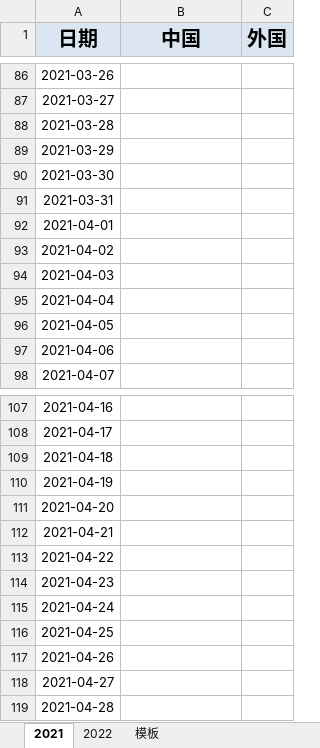
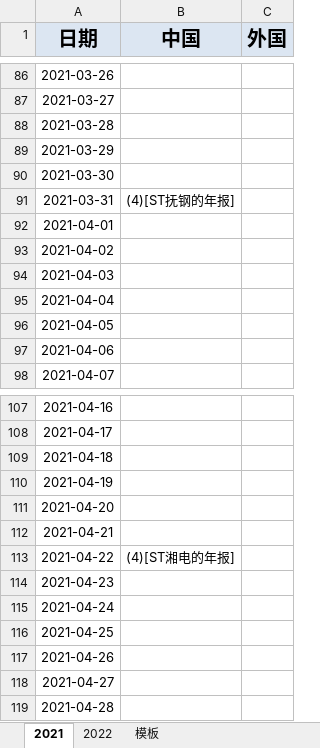
Before and after one commit to Cohen-Wang/workbench, an Excel workbook: src/assets/stock.xlsx, sheet 2021, drawn as a sheet; only a part is shown, gaps mark what is left out; values as stored, in another font and other column widths than the file's, no borders; the diff names each change by its address in the sheet, - before the commit and + after, or states it on an @@ line.

Commit message:
stock 国际化

```diff
--- a/src/assets/stock.xlsx (sheet 2021)
+++ b/src/assets/stock.xlsx (sheet 2021)
-B91 (中国): (empty)
+B91 (中国): (4)[ST抚钢的年报]
-B113 (中国): (empty)
+B113 (中国): (4)[ST湘电的年报]
```
Also changed, not shown: 1 other file.
